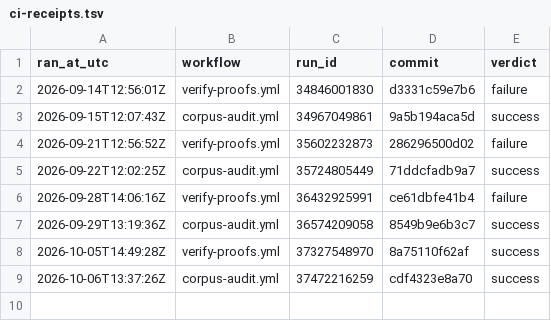
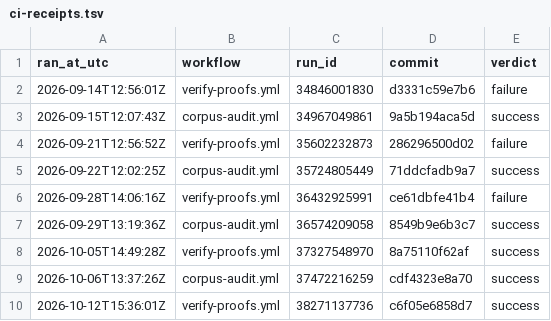
Before and after one commit to TOTOGT/geometry, a TSV file: docs/ci-receipts.tsv, drawn as a sheet; the diff names each change by its address in the sheet, - before the commit and + after, or states it on an @@ line.

Commit message:
ci: receipt for verify-proofs.yml run 38271137736 [skip ci]

```diff
--- a/docs/ci-receipts.tsv
+++ b/docs/ci-receipts.tsv
+row 10: 2026-10-12T15:36:01Z | verify-proofs.yml | 38271137736 | c6f05e6858d7 | success
```
